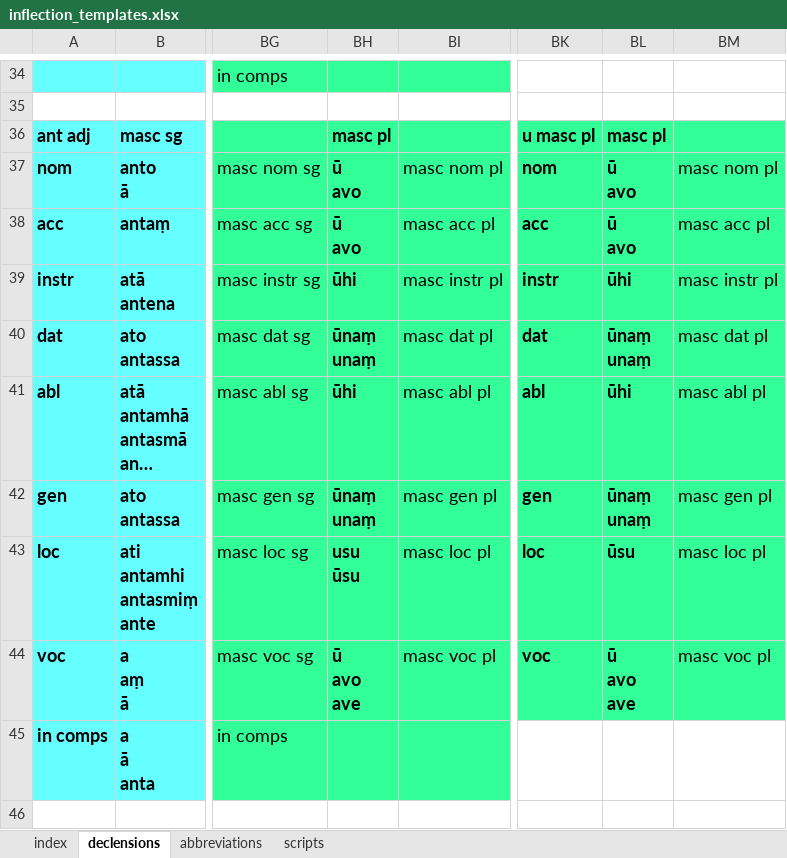
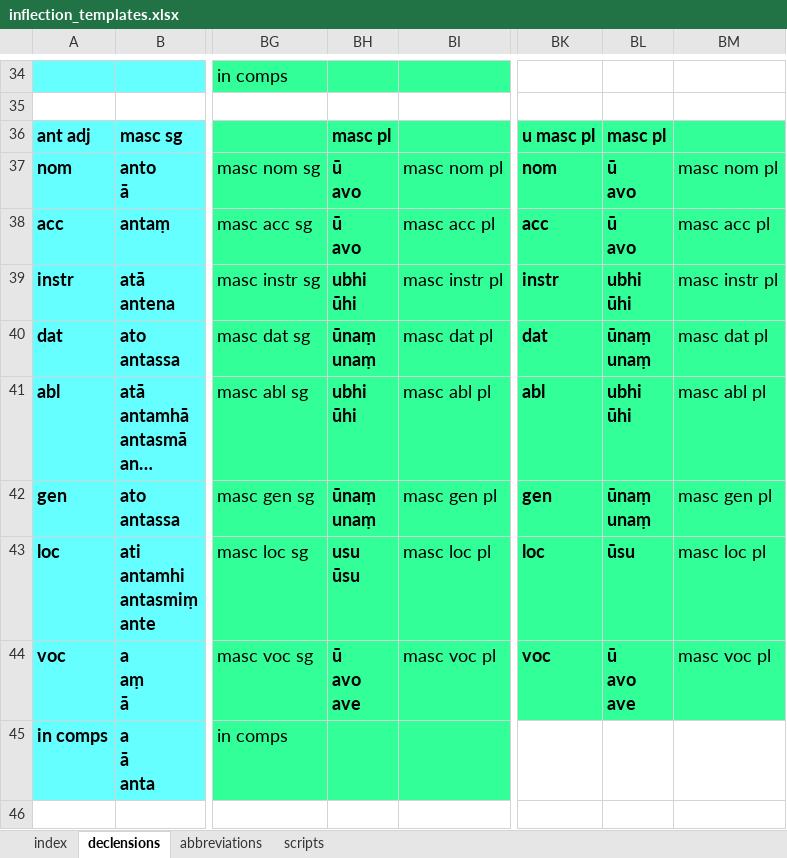
Before and after one commit to digitalpalidictionary/dpd-db, an Excel workbook: db/inflections/inflection_templates.xlsx, sheet declensions, drawn as a sheet; only a part is shown, gaps mark what is left out; long unchanged cells end in …; values as stored, in another font and other column widths than the file's, no borders; ↵ is a line break in a cell; the diff names each change by its address in the sheet, - before the commit and + after, or states it on an @@ line.

Commit message:
data update

```diff
--- a/db/inflections/inflection_templates.xlsx (sheet declensions)
+++ b/db/inflections/inflection_templates.xlsx (sheet declensions)
-BH39: ūhi
+BH39: ubhi ↵ ūhi
-BL39: ūhi
+BL39: ubhi ↵ ūhi
-BH41: ūhi
+BH41: ubhi ↵ ūhi
-BL41: ūhi
+BL41: ubhi ↵ ūhi
```
Also changed, not shown: 16 other files.
